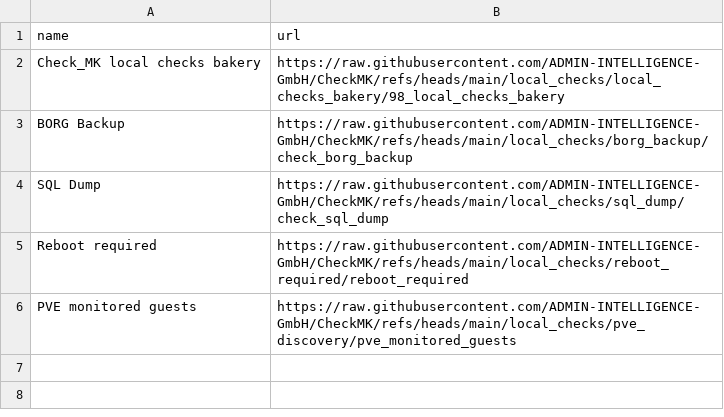
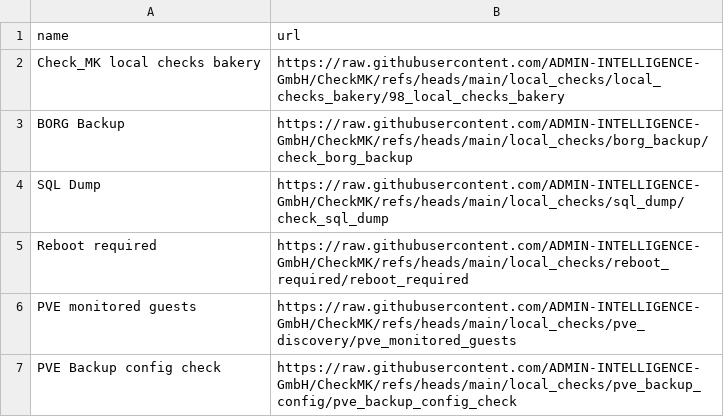
Before and after one commit to ADMIN-INTELLIGENCE-GmbH/CheckMK, a CSV file: local_checks/local_checks_bakery/local_checks_bakery.csv, drawn as a sheet.

Commit message:
added pve_backup_config_check

```diff
--- a/local_checks/local_checks_bakery/local_checks_bakery.csv
+++ b/local_checks/local_checks_bakery/local_checks_bakery.csv
@@ -6 +6,2 @@ name,url
 "PVE monitored guests",https://raw.githubusercontent.com/ADMIN-INTELLIGENCE-GmbH/CheckMK/refs/heads/main/local_checks/pve_discovery/pve_monitored_guests
+"PVE Backup config check",https://raw.githubusercontent.com/ADMIN-INTELLIGENCE-GmbH/CheckMK/refs/heads/main/local_checks/pve_backup_config/pve_backup_config_check
```
Also changed, not shown: 1 other file.
